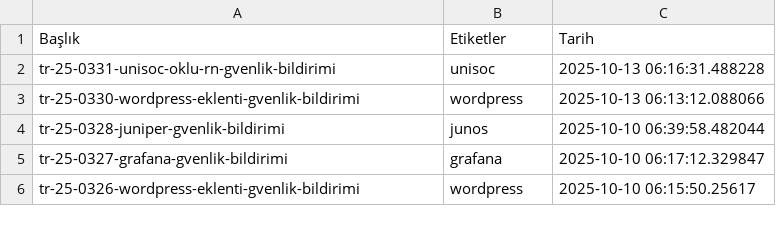
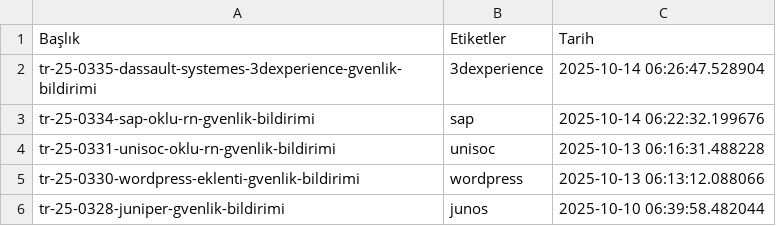
Before and after one commit to emregulerr/usom-zafiyet-panosu, a CSV file: output/vulnerabilities_data.csv, drawn as a sheet; only a part is shown; the shorter side is filled out with more unchanged rows; the diff names each change by its address in the sheet, - before the commit and + after, or states it on an @@ line.

```diff
--- a/output/vulnerabilities_data.csv
+++ b/output/vulnerabilities_data.csv
+row 2: tr-25-0335-dassault-systemes-3dexperience-gvenlik-bildirimi | 3dexperience | 2025-10-14 06:26:47.528904
+row 3: tr-25-0334-sap-oklu-rn-gvenlik-bildirimi | sap | 2025-10-14 06:22:32.199676
```
Also changed, not shown: 3 other files.
